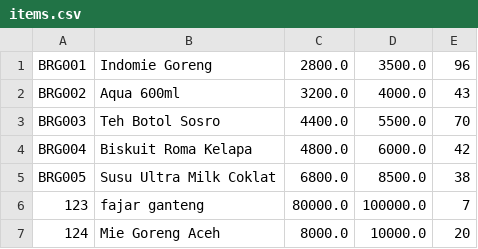
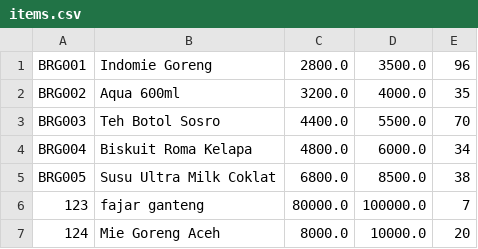
Before and after one commit to laksamanaap/pos, a CSV file: items.csv, drawn as a sheet.

```diff
--- a/items.csv
+++ b/items.csv
@@ -1,5 +1,5 @@
 BRG001,Indomie Goreng,2800.0,3500.0,96
-BRG002,Aqua 600ml,3200.0,4000.0,43
+BRG002,Aqua 600ml,3200.0,4000.0,35
 BRG003,Teh Botol Sosro,4400.0,5500.0,70
-BRG004,Biskuit Roma Kelapa,4800.0,6000.0,42
+BRG004,Biskuit Roma Kelapa,4800.0,6000.0,34
 BRG005,Susu Ultra Milk Coklat,6800.0,8500.0,38
```
Also changed, not shown: sales.csv, sales_details.csv, 1 other file.
